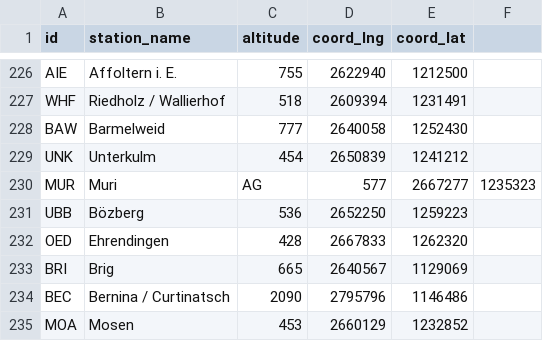
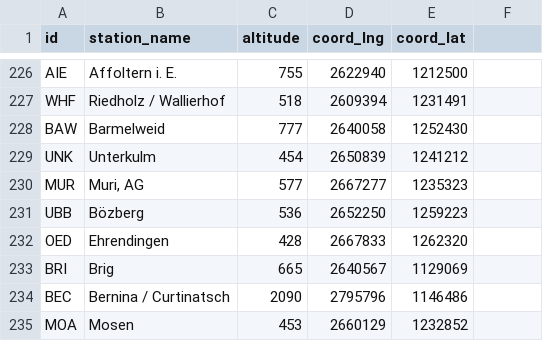
Before and after one commit to HUART1848/IST_L5, a CSV file: data2/stations.csv, drawn as a sheet; only a part is shown, gaps mark what is left out; the diff covers the shown part only.

```diff
--- a/data2/stations.csv
+++ b/data2/stations.csv
@@ -230 +230 @@ id,station_name,altitude,coord_lng,coord_lat
-"MUR",Muri, AG,577,2667277,1235323
+MUR,"Muri, AG",577,2667277,1235323
```
Also changed, not shown: 60 edited cells elsewhere in this file, 1 other file.
